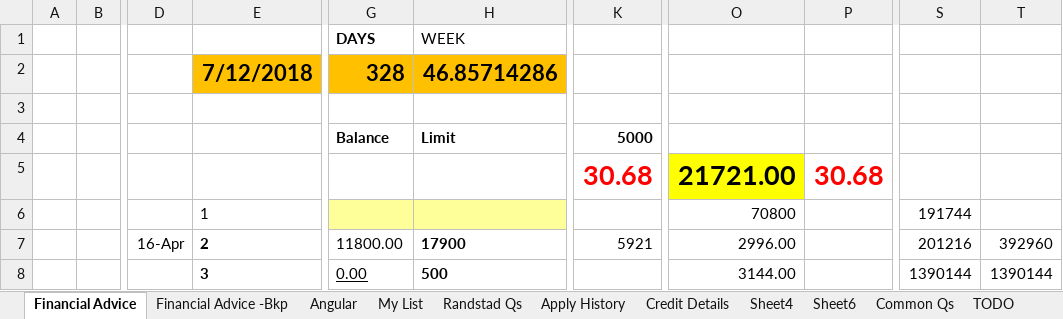
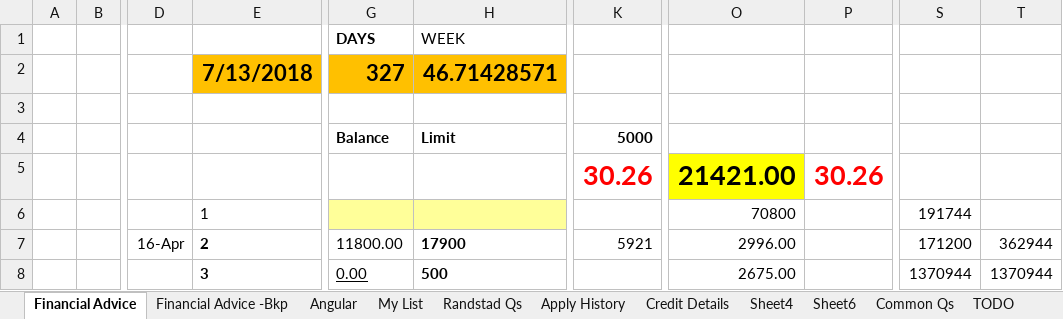
Before and after one commit to jawaharsGitHub/CenturyFin, an Excel workbook: Common/PL file/Career Knowledge_Latest.xlsx, sheet Financial Advice, drawn as a sheet; only a part is shown, gaps mark what is left out; values as stored, in another font and other column widths than the file's, no borders; the diff covers the shown part only; the diff names each change by its address in the sheet, - before the commit and + after, or states it on an @@ line.

Commit message:
updated Career knowwledge file

```diff
--- a/Common/PL file/Career Knowledge_Latest.xlsx (sheet Financial Advice)
+++ b/Common/PL file/Career Knowledge_Latest.xlsx (sheet Financial Advice)
-E2: 7/12/2018
+E2: 7/13/2018
-G2: 328
+G2: 327
-H2: 46.85714286
+H2: 46.71428571
-K5: 30.68
+K5: 30.26
-O5: 21721.00
+O5: 21421.00
-P5: 30.68
+P5: 30.26
-S7: 201216
+S7: 171200
-T7: 392960
+T7: 362944
-O8: 3144.00
+O8: 2675.00
-S8: 1390144
+S8: 1370944
-T8: 1390144
+T8: 1370944
```
Also changed, not shown: 11 edited cells elsewhere in this sheet, sheet Financial Advice -Bkp.
